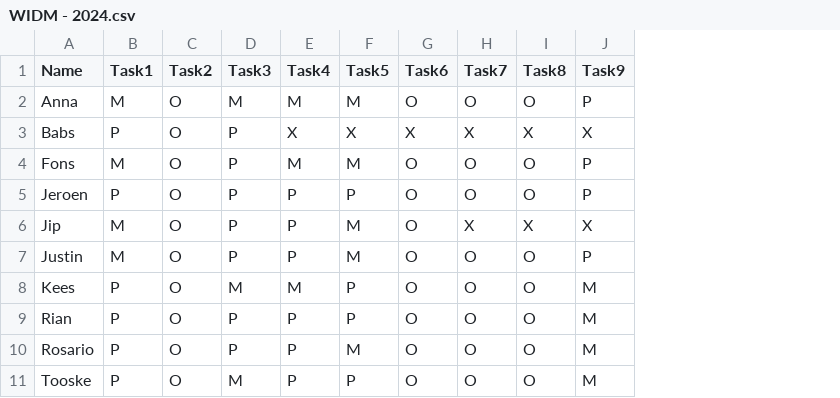
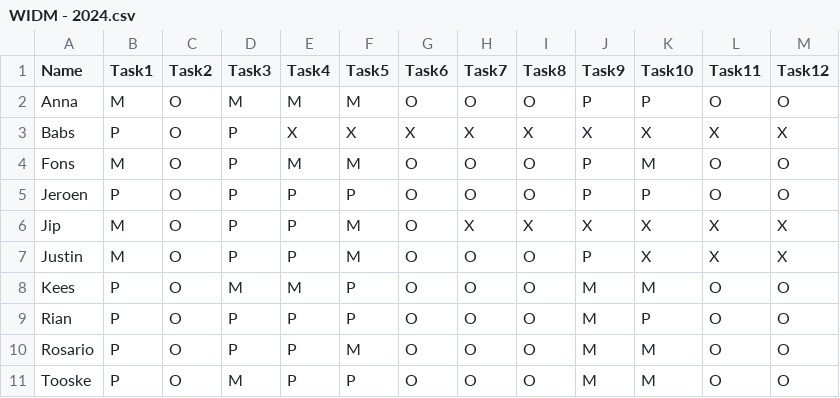
Before and after one commit to mikeweltevrede/finding-the-mole, a CSV file: data/WIDM - 2024.csv, drawn as a sheet; the diff names each change by its address in the sheet, - before the commit and + after, or states it on an @@ line.

```diff
--- a/data/WIDM - 2024.csv
+++ b/data/WIDM - 2024.csv
+column K (Task10), rows 2-11: P | X | M | P | X | X | M | P | M | M
+column L (Task11), rows 2-11: O | X | O | O | X | X | O | O | O | O
+column M (Task12), rows 2-11: O | X | O | O | X | X | O | O | O | O
```
Also changed, not shown: 1 other file.
